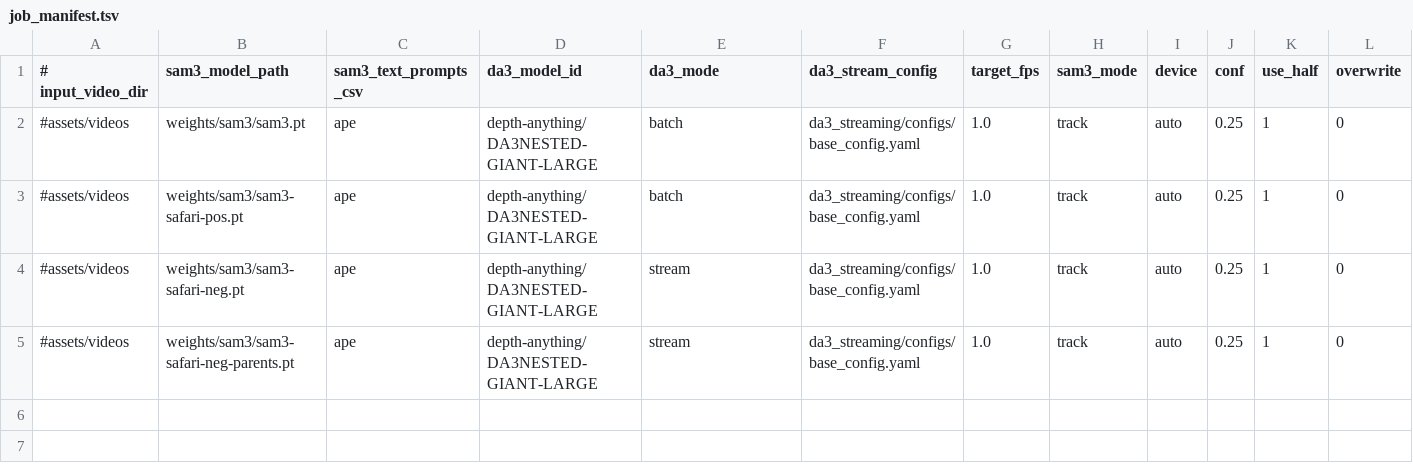
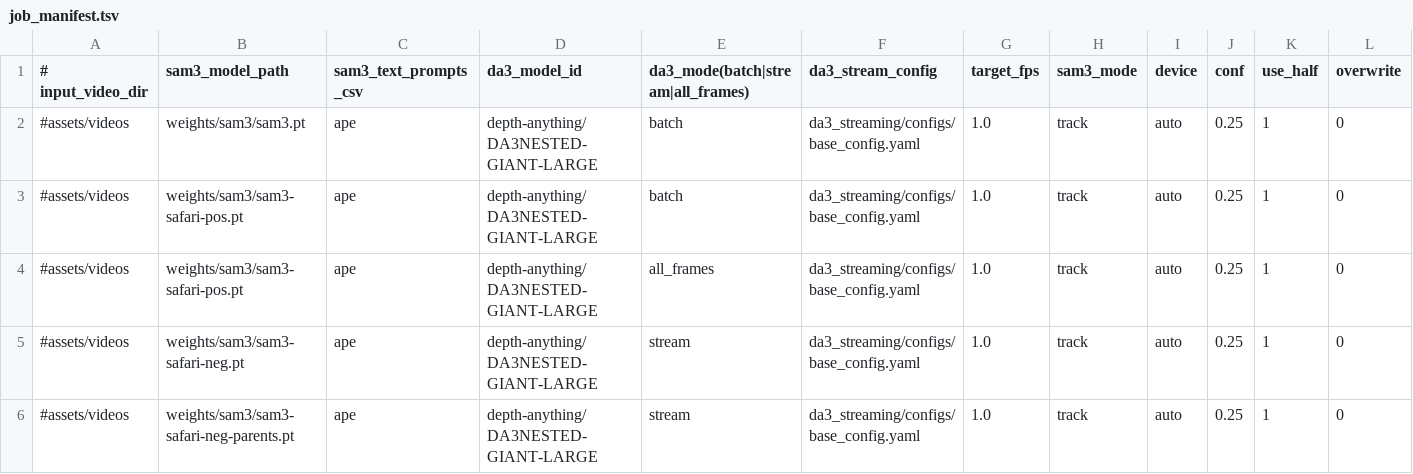
Before and after one commit to obrookes/Unmarked-Anything, a TSV file: hpc/configs/job_manifest.tsv, drawn as a sheet; only a part is shown; rows hold the shown columns only; the diff names each change by its address in the sheet, - before the commit and + after, or states it on an @@ line.

Commit message:
Add all_frames DA3 mode with unchanged output schema

```diff
--- a/hpc/configs/job_manifest.tsv
+++ b/hpc/configs/job_manifest.tsv
-E1: da3_mode
+E1: da3_mode(batch|stream|all_frames)
+row 4: #assets/videos | weights/sam3/sam3-safari-pos.pt | ape | depth-anything/DA3NESTED-GIANT-LARGE | all_frames | da3_streaming/configs/base_config.yaml | 1.0 | track | auto | 0.25 | 1 | 0
```
Also changed, not shown: 5 other files.
